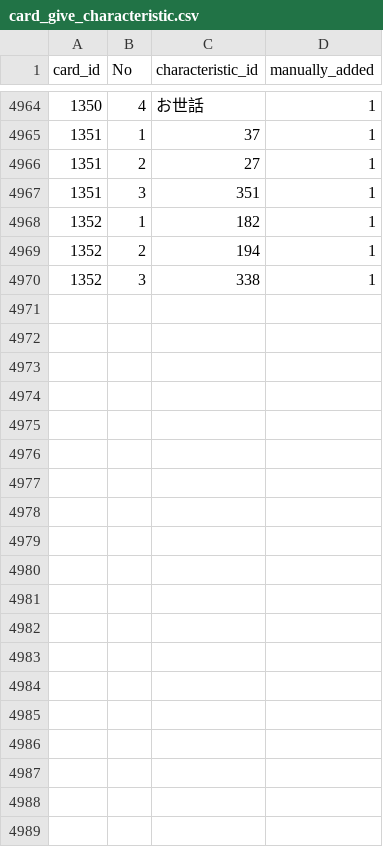
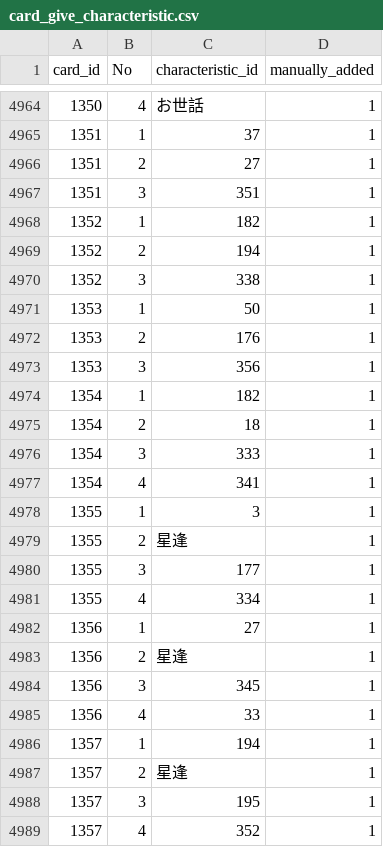
Before and after one commit to a1sareru/shoot300k, a CSV file: public/data/card_give_characteristic.csv, drawn as a sheet; only a part is shown, gaps mark what is left out; the diff covers the shown part only; the diff names each change by its address in the sheet, - before the commit and + after, or states it on an @@ line.

```diff
--- a/public/data/card_give_characteristic.csv
+++ b/public/data/card_give_characteristic.csv
+row 4971: 1353 | 1 | 50 | 1
+row 4972: 1353 | 2 | 176 | 1
+row 4973: 1353 | 3 | 356 | 1
+row 4974: 1354 | 1 | 182 | 1
+row 4975: 1354 | 2 | 18 | 1
+row 4976: 1354 | 3 | 333 | 1
+row 4977: 1354 | 4 | 341 | 1
+row 4978: 1355 | 1 | 3 | 1
+row 4979: 1355 | 2 | 星逢 | 1
+row 4980: 1355 | 3 | 177 | 1
+row 4981: 1355 | 4 | 334 | 1
+row 4982: 1356 | 1 | 27 | 1
+row 4983: 1356 | 2 | 星逢 | 1
+row 4984: 1356 | 3 | 345 | 1
+row 4985: 1356 | 4 | 33 | 1
+row 4986: 1357 | 1 | 194 | 1
+row 4987: 1357 | 2 | 星逢 | 1
+row 4988: 1357 | 3 | 195 | 1
+row 4989: 1357 | 4 | 352 | 1
```
Also changed, not shown: 26 added rows elsewhere in this file, public/data/card_give_characteristic_grow_list.csv, public/data/character_card.csv, 14 other files.
